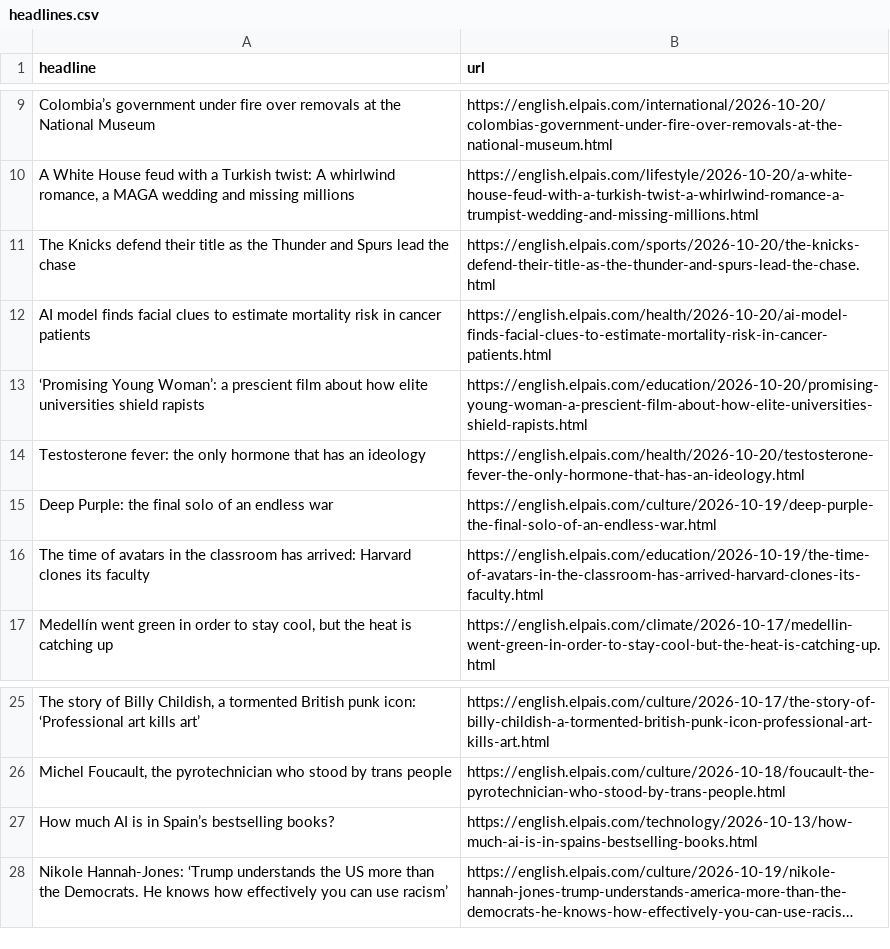
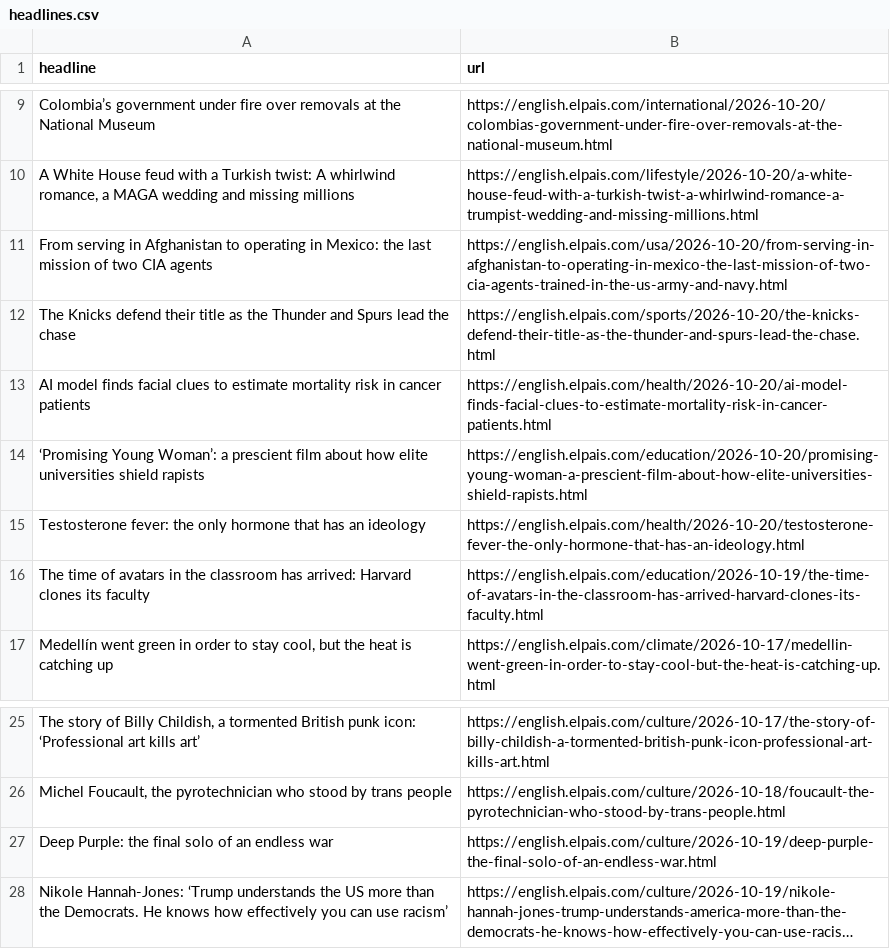
Before and after one commit to dafnikaravola/soma-s-autoscrapper, a CSV file: headlines.csv, drawn as a sheet; only a part is shown, gaps mark what is left out; long unchanged cells end in …; removed rows and columns are numbered as before the commit, all else as after; the diff names each change by its address in the sheet, - before the commit and + after, or states it on an @@ line.

```diff
--- a/headlines.csv
+++ b/headlines.csv
+row 11: From serving in Afghanistan to operating in Mexico: the last mission of two CIA agents | https://english.elpais.com/usa/2026-10-20/from-serving-in-afghanistan-to-operating-in-mexico-the-last-mission-of-two-cia-agents-trained-in-the-us-army-and-navy.html
-row 27: How much AI is in Spain’s bestselling books? | https://english.elpais.com/technology/2026-10-13/how-much-ai-is-in-spains-bestselling-books.html
@@ row 15 moved to row 27: Deep Purple: the final solo of an endles… @@
```
